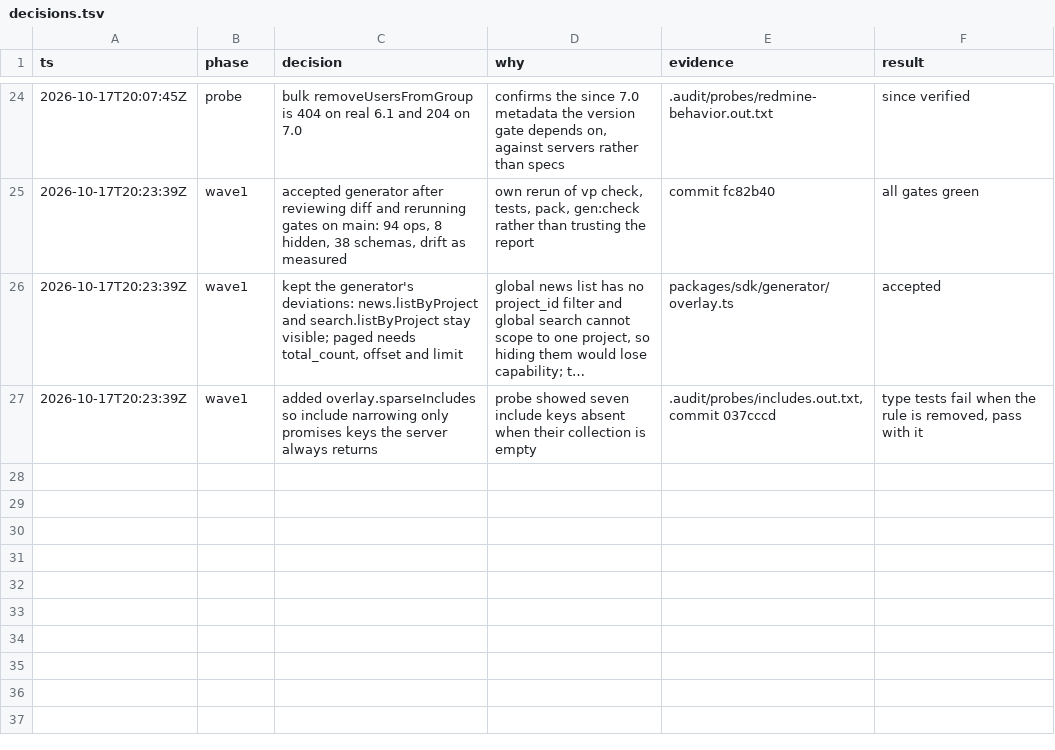
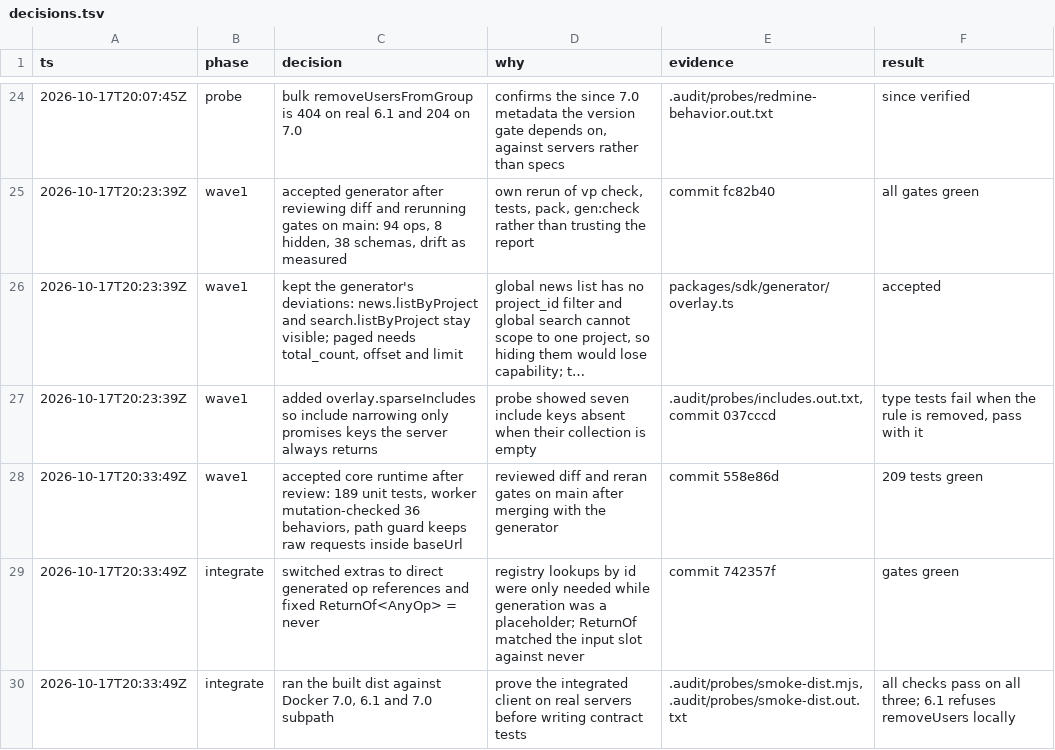
Before and after one commit to moddi3/redmine-ts, a TSV file: .audit/decisions.tsv, drawn as a sheet; only a part is shown, gaps mark what is left out; long unchanged cells end in …; the diff names each change by its address in the sheet, - before the commit and + after, or states it on an @@ line.

Commit message:
Log core acceptance and integration smoke

```diff
--- a/.audit/decisions.tsv
+++ b/.audit/decisions.tsv
+row 28: 2026-10-17T20:33:49Z | wave1 | accepted core runtime after review: 189 unit tests, worker mutation-checked 36 behaviors, path guard keeps raw requests inside baseUrl | reviewed diff and reran gates on main after merging with the generator | commit 558e86d | 209 tests green
+row 29: 2026-10-17T20:33:49Z | integrate | switched extras to direct generated op references and fixed ReturnOf<AnyOp> = never | registry lookups by id were only needed while generation was a placeholder; ReturnOf matched the input slot against never | commit 742357f | gates green
+row 30: 2026-10-17T20:33:49Z | integrate | ran the built dist against Docker 7.0, 6.1 and 7.0 subpath | prove the integrated client on real servers before writing contract tests | .audit/probes/smoke-dist.mjs, .audit/probes/smoke-dist.out.txt | all checks pass on all three; 6.1 refuses removeUsers locally
```
